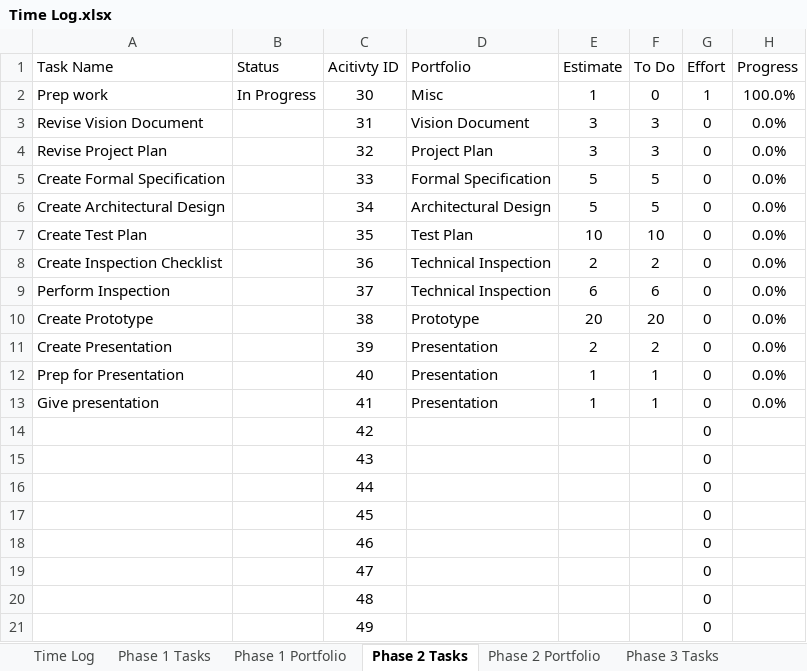
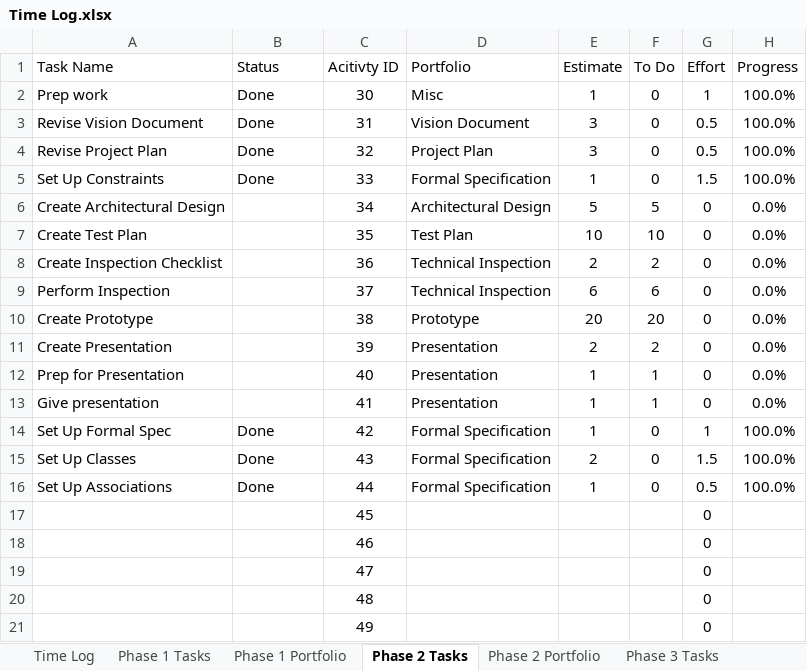
Before and after one commit to ttmarshall12/KSUMSE, an Excel workbook: Time Log.xlsx, sheet Phase 2 Tasks, drawn as a sheet; only a part is shown; values as stored, in another font and other column widths than the file's, no borders; the diff names each change by its address in the sheet, - before the commit and + after, or states it on an @@ line.

Commit message:
Reorg for Phase two and Formal Specification

```diff
--- a/Time Log.xlsx (sheet Phase 2 Tasks)
+++ b/Time Log.xlsx (sheet Phase 2 Tasks)
-B2 (Status): In Progress
+B2 (Status): Done
-B3:B5 (Status): (empty)
+B3:B5 (Status): Done
-F3:F4 (To Do): 3
+F3:F4 (To Do): 0
-G3:G4 (Effort): 0
+G3:G4 (Effort): 0.5
-H3:H5 (Progress): 0.0%
+H3:H5 (Progress): 100.0%
-A5 (Task Name): Create Formal Specification
+A5 (Task Name): Set Up Constraints
-E5 (Estimate): 5
+E5 (Estimate): 1
-F5 (To Do): 5
+F5 (To Do): 0
-G5 (Effort): 0
+G5 (Effort): 1.5
-A14 (Task Name): (empty)
+A14 (Task Name): Set Up Formal Spec
-B14:B16 (Status): (empty)
+B14:B16 (Status): Done
-D14:D16 (Portfolio): (empty)
+D14:D16 (Portfolio): Formal Specification
-E14 (Estimate): (empty)
+E14 (Estimate): 1
-F14:F16 (To Do): (empty)
+F14:F16 (To Do): 0
-G14 (Effort): 0
+G14 (Effort): 1
-H14:H16 (Progress): (empty)
+H14:H16 (Progress): 100.0%
-A15 (Task Name): (empty)
+A15 (Task Name): Set Up Classes
-E15 (Estimate): (empty)
+E15 (Estimate): 2
-G15 (Effort): 0
+G15 (Effort): 1.5
-A16 (Task Name): (empty)
+A16 (Task Name): Set Up Associations
-E16 (Estimate): (empty)
+E16 (Estimate): 1
-G16 (Effort): 0
+G16 (Effort): 0.5
```
Also changed, not shown: sheet Phase 1 Tasks, sheet Time Log, sheet Project Overview, sheet Phase 2 Portfolio, sheet Phase 1 Portfolio, sheet Phase 3 Portfolio, 22 other files.
